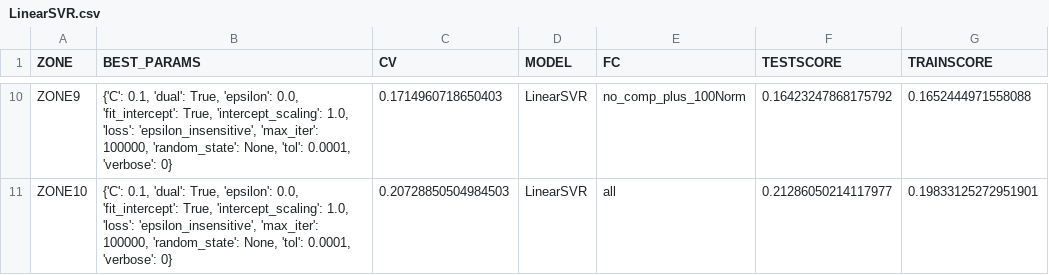
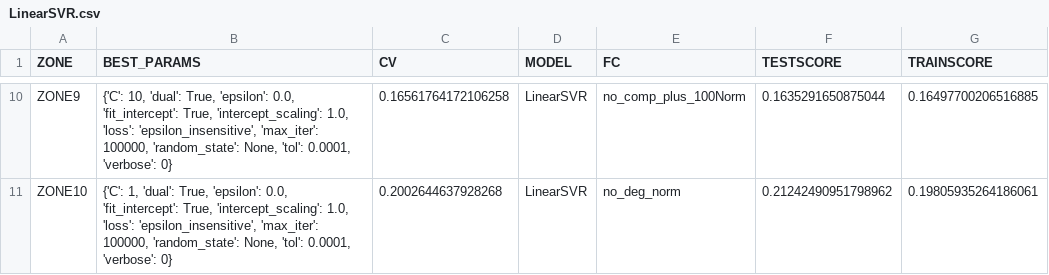
Before and after one commit to christine-berlin/Capstone_WindPowerPredicting, a CSV file: results/LinearSVR.csv, drawn as a sheet; only a part is shown, gaps mark what is left out; the diff covers the shown part only; the diff names each change by its address in the sheet, - before the commit and + after, or states it on an @@ line.

```diff
--- a/results/LinearSVR.csv
+++ b/results/LinearSVR.csv
-B10 (BEST_PARAMS): {'C': 0.1, 'dual': True,…
+B10 (BEST_PARAMS): {'C': 10, 'dual': True,…
-C10 (CV): 0.1714960718650403
+C10 (CV): 0.16561764172106258
-F10 (TESTSCORE): 0.16423247868175792
+F10 (TESTSCORE): 0.1635291650875044
-G10 (TRAINSCORE): 0.1652444971558088
+G10 (TRAINSCORE): 0.16497700206516885
-B11 (BEST_PARAMS): {'C': 0.1, 'dual': True,…
+B11 (BEST_PARAMS): {'C': 1, 'dual': True,…
-C11 (CV): 0.20728850504984503
+C11 (CV): 0.2002644637928268
-E11 (FC): all
+E11 (FC): no_deg_norm
-F11 (TESTSCORE): 0.21286050214117977
+F11 (TESTSCORE): 0.21242490951798962
-G11 (TRAINSCORE): 0.19833125272951901
+G11 (TRAINSCORE): 0.19805935264186061
```
Also changed, not shown: 31 edited cells elsewhere in this file, results/SVR.csv, 7 other files.
